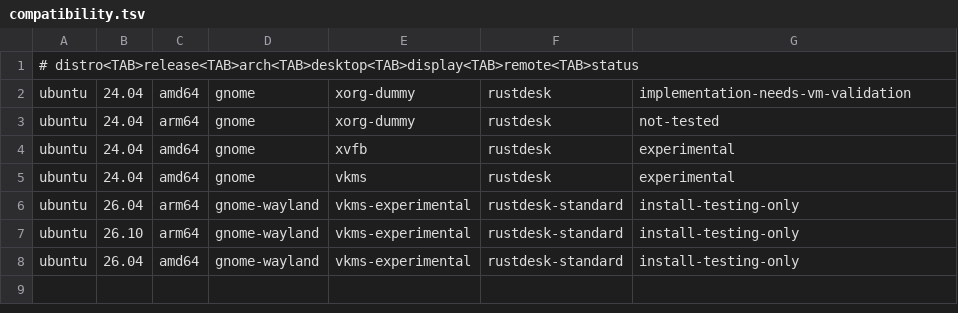
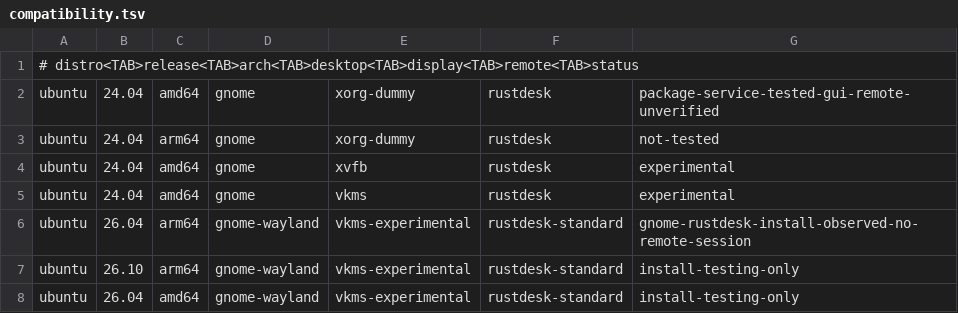
Before and after one commit to nljie1103/headless-desktop-manager, a TSV file: config/compatibility.tsv, drawn as a sheet.

```diff
--- a/config/compatibility.tsv
+++ b/config/compatibility.tsv
@@ -1,3 +1,3 @@
 # distro<TAB>release<TAB>arch<TAB>desktop<TAB>display<TAB>remote<TAB>status
-ubuntu	24.04	amd64	gnome	xorg-dummy	rustdesk	implementation-needs-vm-validation
+ubuntu	24.04	amd64	gnome	xorg-dummy	rustdesk	package-service-tested-gui-remote-unverified
 ubuntu	24.04	arm64	gnome	xorg-dummy	rustdesk	not-tested
@@ -5,3 +5,3 @@ ubuntu	24.04	amd64	gnome	xvfb	rustdesk	experimental
 ubuntu	24.04	amd64	gnome	vkms	rustdesk	experimental
-ubuntu	26.04	arm64	gnome-wayland	vkms-experimental	rustdesk-standard	install-testing-only
+ubuntu	26.04	arm64	gnome-wayland	vkms-experimental	rustdesk-standard	gnome-rustdesk-install-observed-no-remote-session
 ubuntu	26.10	arm64	gnome-wayland	vkms-experimental	rustdesk-standard	install-testing-only
```
Also changed, not shown: 19 other files.
